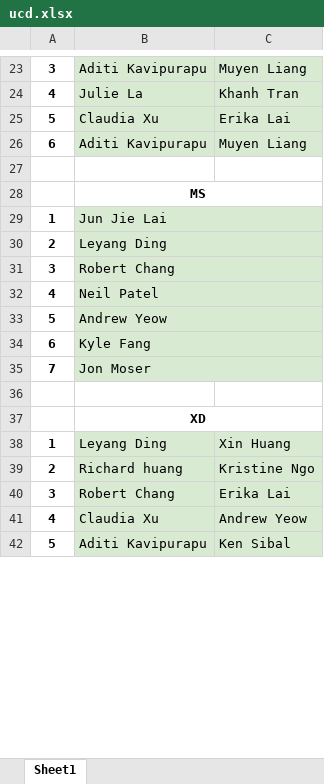
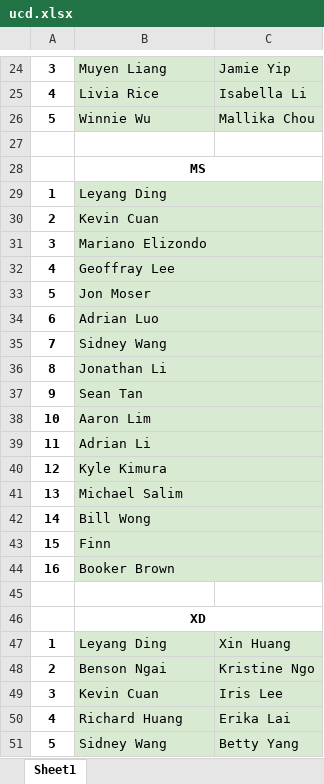
Before and after one commit to Sakidoe/Badminton_Meet_Calculator, an Excel workbook: ucd.xlsx, sheet Sheet1, drawn as a sheet; only a part is shown, gaps mark what is left out; values as stored, in another font and other column widths than the file's, no borders; charts and pictures not drawn; removed rows and columns are numbered as before the commit, all else as after; the diff covers the shown part only; the diff names each change by its address in the sheet, - before the commit and + after, or states it on an @@ line.

```diff
--- a/ucd.xlsx (sheet Sheet1)
+++ b/ucd.xlsx (sheet Sheet1)
-B24: Aditi Kavipurapu
+B24: Muyen Liang
-C24: Muyen Liang
+C24: Jamie Yip
-B25: Julie La
+B25: Livia Rice
-C25: Khanh Tran
+C25: Isabella Li
-B26: Claudia Xu
+B26: Winnie Wu
-C26: Erika Lai
+C26: Mallika Chou
-row 26: 6 | Aditi Kavipurapu | Muyen Liang
-B29: Jun Jie Lai
+B29: Leyang Ding
-B30: Leyang Ding
+B30: Kevin Cuan
-B31: Robert Chang
+B31: Mariano Elizondo
-B32: Neil Patel
+B32: Geoffray Lee
-B33: Andrew Yeow
+B33: Jon Moser
-B34: Kyle Fang
+B34: Adrian Luo
-B35: Jon Moser
+B35: Sidney Wang
+row 36: 8 | Jonathan Li
+row 37: 9 | Sean Tan
+row 38: 10 | Aaron Lim
+row 39: 11 | Adrian Li
+row 40: 12 | Kyle Kimura
+row 41: 13 | Michael Salim
+row 42: 14 | Bill Wong
+row 43: 15 | Finn
+row 44: 16 | Booker Brown
-B48: Richard huang
+B48: Benson Ngai
-B49: Robert Chang
+B49: Kevin Cuan
-C49: Erika Lai
+C49: Iris Lee
-B50: Claudia Xu
+B50: Richard Huang
-C50: Andrew Yeow
+C50: Erika Lai
-B51: Aditi Kavipurapu
+B51: Sidney Wang
-C51: Ken Sibal
+C51: Betty Yang
```
Also changed, not shown: 8 added rows, 1 removed row, 33 edited cells and cell formats elsewhere in this sheet, result.xlsx, ucb.xlsx, 8 other files.
